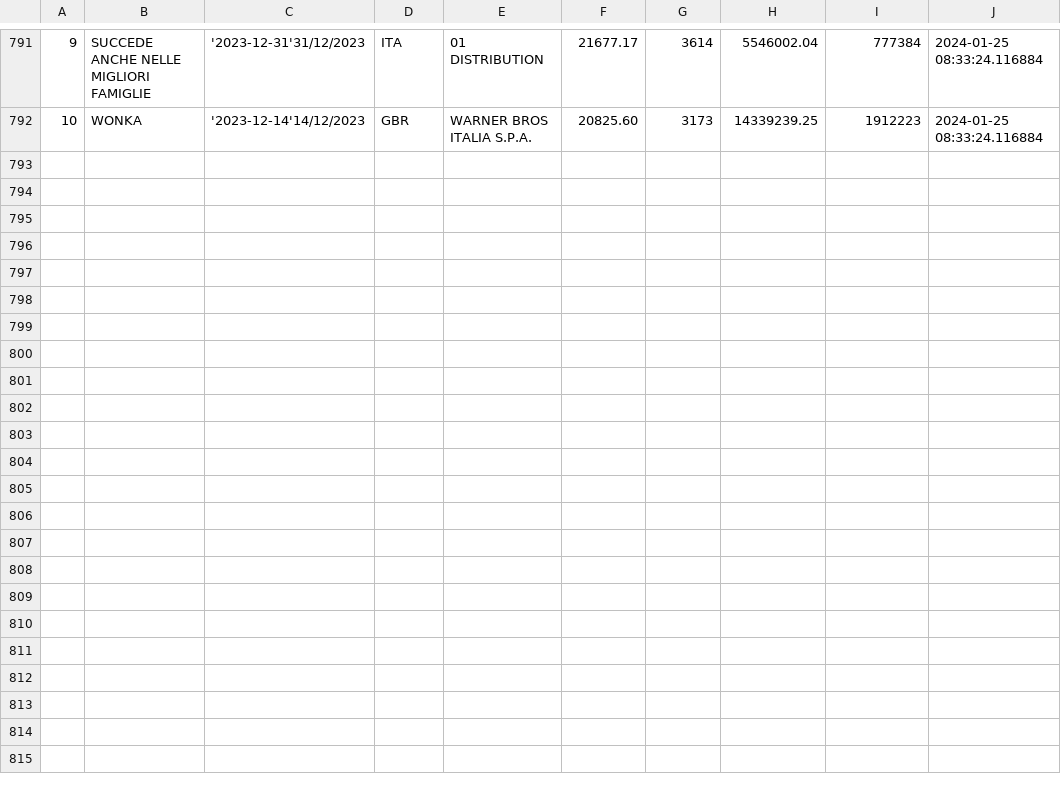
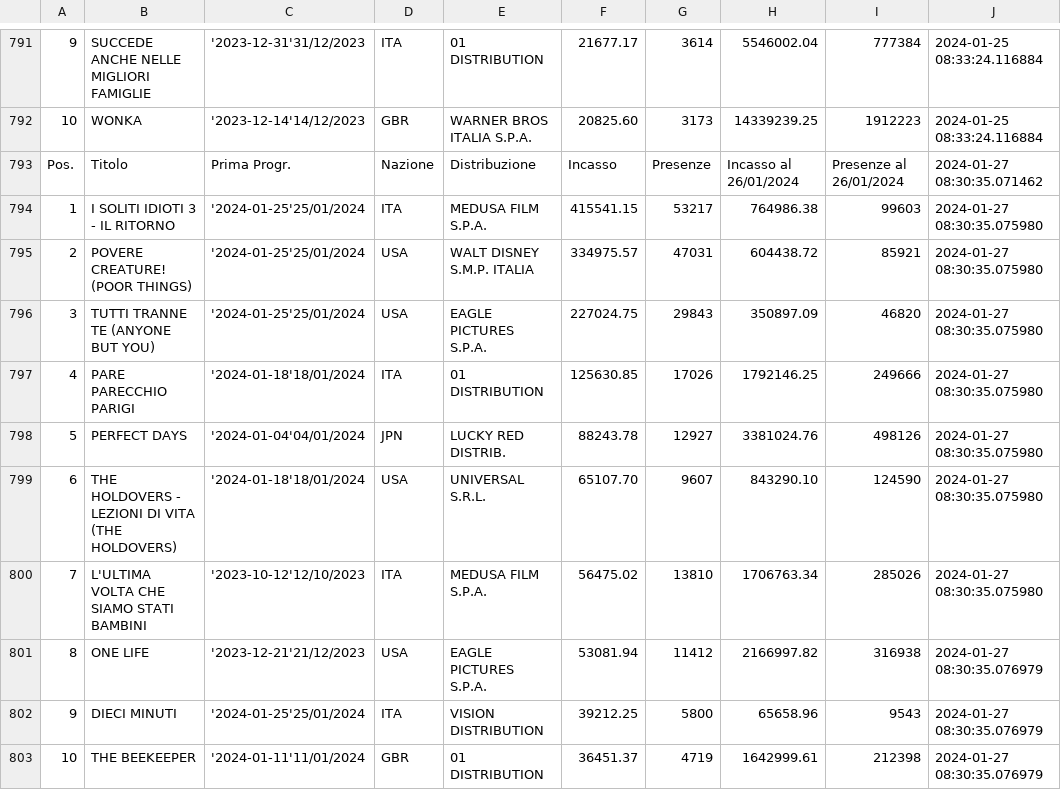
Before and after one commit to ciareghi/data_analysis_python, a CSV file: cinetel/cinetel_.csv, drawn as a sheet; only a part is shown, gaps mark what is left out; the diff names each change by its address in the sheet, - before the commit and + after, or states it on an @@ line.

```diff
--- a/cinetel/cinetel_.csv
+++ b/cinetel/cinetel_.csv
+row 793: Pos. | Titolo | Prima Progr. | Nazione | Distribuzione | Incasso | Presenze | Incasso al 26/01/2024 | Presenze al 26/01/2024 | 2024-01-27 08:30:35.071462
+row 794: 1 | I SOLITI IDIOTI 3 - IL RITORNO | '2024-01-25'25/01/2024 | ITA | MEDUSA FILM S.P.A. | 415541.15 | 53217 | 764986.38 | 99603 | 2024-01-27 08:30:35.075980
+row 795: 2 | POVERE CREATURE! (POOR THINGS) | '2024-01-25'25/01/2024 | USA | WALT DISNEY S.M.P. ITALIA | 334975.57 | 47031 | 604438.72 | 85921 | 2024-01-27 08:30:35.075980
+row 796: 3 | TUTTI TRANNE TE (ANYONE BUT YOU) | '2024-01-25'25/01/2024 | USA | EAGLE PICTURES S.P.A. | 227024.75 | 29843 | 350897.09 | 46820 | 2024-01-27 08:30:35.075980
+row 797: 4 | PARE PARECCHIO PARIGI | '2024-01-18'18/01/2024 | ITA | 01 DISTRIBUTION | 125630.85 | 17026 | 1792146.25 | 249666 | 2024-01-27 08:30:35.075980
+row 798: 5 | PERFECT DAYS | '2024-01-04'04/01/2024 | JPN | LUCKY RED DISTRIB. | 88243.78 | 12927 | 3381024.76 | 498126 | 2024-01-27 08:30:35.075980
+row 799: 6 | THE HOLDOVERS - LEZIONI DI VITA (THE HOLDOVERS) | '2024-01-18'18/01/2024 | USA | UNIVERSAL S.R.L. | 65107.70 | 9607 | 843290.10 | 124590 | 2024-01-27 08:30:35.075980
+row 800: 7 | L'ULTIMA VOLTA CHE SIAMO STATI BAMBINI | '2023-10-12'12/10/2023 | ITA | MEDUSA FILM S.P.A. | 56475.02 | 13810 | 1706763.34 | 285026 | 2024-01-27 08:30:35.075980
+row 801: 8 | ONE LIFE | '2023-12-21'21/12/2023 | USA | EAGLE PICTURES S.P.A. | 53081.94 | 11412 | 2166997.82 | 316938 | 2024-01-27 08:30:35.076979
+row 802: 9 | DIECI MINUTI | '2024-01-25'25/01/2024 | ITA | VISION DISTRIBUTION | 39212.25 | 5800 | 65658.96 | 9543 | 2024-01-27 08:30:35.076979
+row 803: 10 | THE BEEKEEPER | '2024-01-11'11/01/2024 | GBR | 01 DISTRIBUTION | 36451.37 | 4719 | 1642999.61 | 212398 | 2024-01-27 08:30:35.076979
```
Also changed, not shown: cinetel/cinetel_clean.csv, 2 other files.
